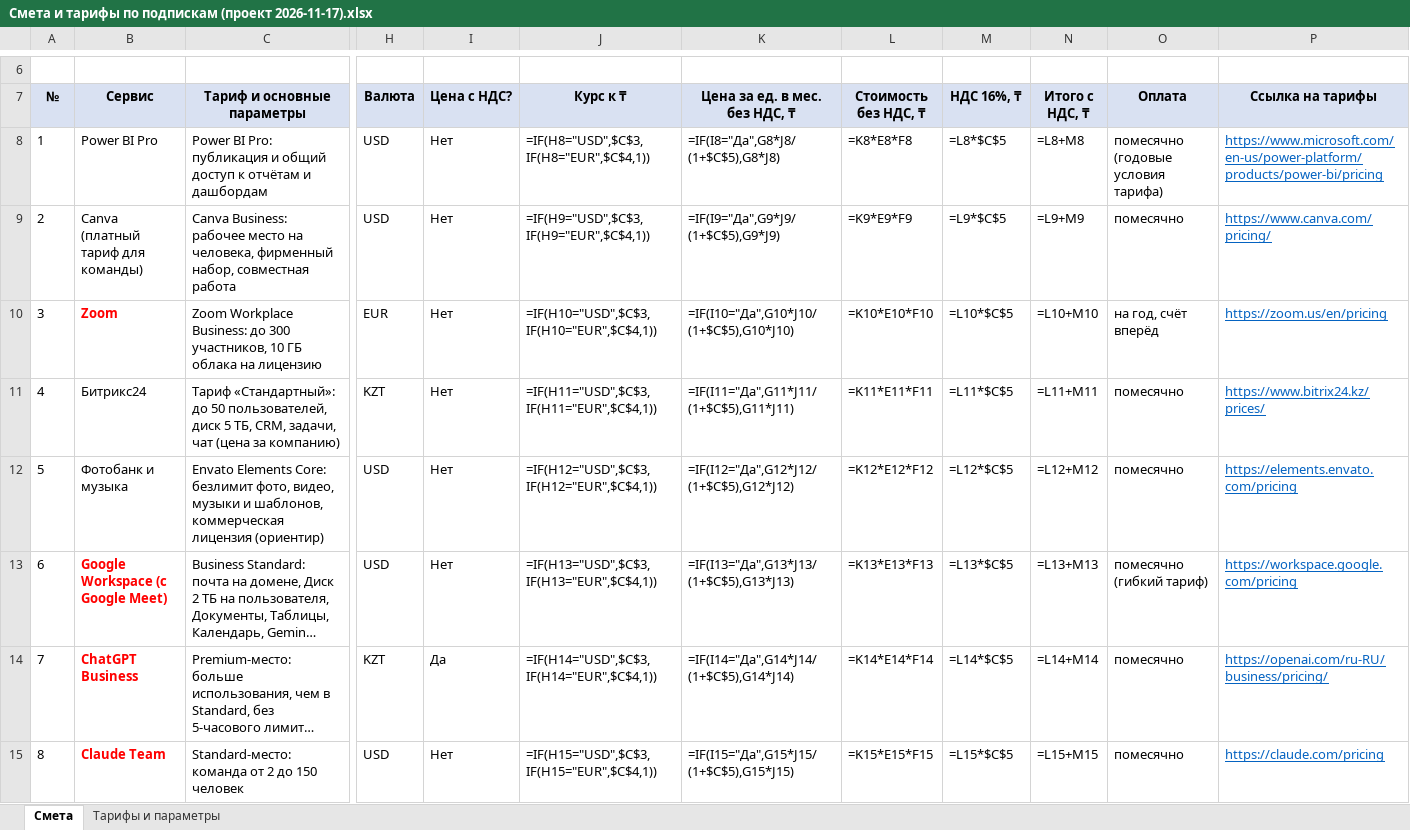
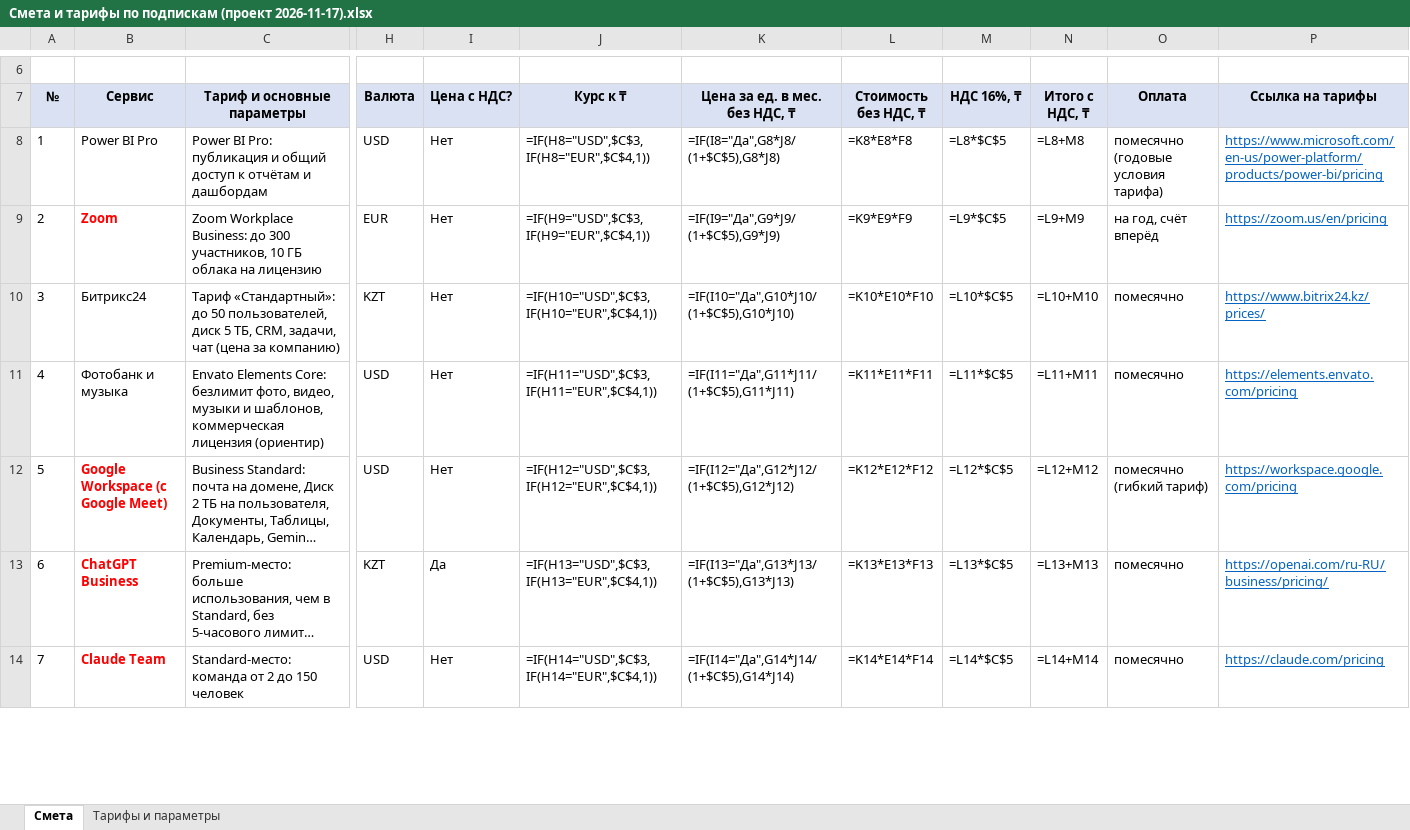
Before and after one commit to murat01042014/obsidian-vault, an Excel workbook: Procurement/_документы/Смета и тарифы по подпискам (проект 2026-11-17).xlsx, sheet Смета, drawn as a sheet; only a part is shown, gaps mark what is left out; long unchanged cells end in …; values as stored, in another font and other column widths than the file's, no borders; formulas without a stored value are shown as written; removed rows and columns are numbered as before the commit, all else as after; rows hold the shown columns only; the diff covers the shown part only; the diff names each change by its address in the sheet, - before the commit and + after, or states it on an @@ line.

```diff
--- a/Procurement/_документы/Смета и тарифы по подпискам (проект 2026-11-17).xlsx (sheet Смета)
+++ b/Procurement/_документы/Смета и тарифы по подпискам (проект 2026-11-17).xlsx (sheet Смета)
-row 9: 2 | Canva (платный тариф для команды) | Canva Business: рабочее место на человека, фирменный набор, совместная работа | USD | Нет | =IF(H9="USD",$C$3,IF(H9="EUR",$C$4,1)) | =IF(I9="Да",G9*J9/(1+$C$5),G9*J9) | =K9*E9*F9 | =L9*$C$5 | =L9+M9 | помесячно | https://www.canva.com/pricing/
@@ column A (№) renumbered between rows 9 and 19 @@
-J9 (Курс к ₸): =IF(H10="USD",$C$3,IF(H10="EUR",$C$4,1))
+J9 (Курс к ₸): =IF(H9="USD",$C$3,IF(H9="EUR",$C$4,1))
-K9 (Цена за ед. в мес. без НДС, ₸): =IF(I10="Да",G10*J10/(1+$C$5),G10*J10)
+K9 (Цена за ед. в мес. без НДС, ₸): =IF(I9="Да",G9*J9/(1+$C$5),G9*J9)
-L9 (Стоимость без НДС, ₸): =K10*E10*F10
+L9 (Стоимость без НДС, ₸): =K9*E9*F9
-M9 (НДС 16%, ₸): =L10*$C$5
+M9 (НДС 16%, ₸): =L9*$C$5
-N9 (Итого с НДС, ₸): =L10+M10
+N9 (Итого с НДС, ₸): =L9+M9
-J10 (Курс к ₸): =IF(H11="USD",$C$3,IF(H11="EUR",$C$4,1))
+J10 (Курс к ₸): =IF(H10="USD",$C$3,IF(H10="EUR",$C$4,1))
-K10 (Цена за ед. в мес. без НДС, ₸): =IF(I11="Да",G11*J11/(1+$C$5),G11*J11)
+K10 (Цена за ед. в мес. без НДС, ₸): =IF(I10="Да",G10*J10/(1+$C$5),G10*J10)
-L10 (Стоимость без НДС, ₸): =K11*E11*F11
+L10 (Стоимость без НДС, ₸): =K10*E10*F10
-M10 (НДС 16%, ₸): =L11*$C$5
+M10 (НДС 16%, ₸): =L10*$C$5
-N10 (Итого с НДС, ₸): =L11+M11
+N10 (Итого с НДС, ₸): =L10+M10
-J11 (Курс к ₸): =IF(H12="USD",$C$3,IF(H12="EUR",$C$4,1))
+J11 (Курс к ₸): =IF(H11="USD",$C$3,IF(H11="EUR",$C$4,1))
-K11 (Цена за ед. в мес. без НДС, ₸): =IF(I12="Да",G12*J12/(1+$C$5),G12*J12)
+K11 (Цена за ед. в мес. без НДС, ₸): =IF(I11="Да",G11*J11/(1+$C$5),G11*J11)
-L11 (Стоимость без НДС, ₸): =K12*E12*F12
+L11 (Стоимость без НДС, ₸): =K11*E11*F11
-M11 (НДС 16%, ₸): =L12*$C$5
+M11 (НДС 16%, ₸): =L11*$C$5
-N11 (Итого с НДС, ₸): =L12+M12
+N11 (Итого с НДС, ₸): =L11+M11
-J12 (Курс к ₸): =IF(H13="USD",$C$3,IF(H13="EUR",$C$4,1))
+J12 (Курс к ₸): =IF(H12="USD",$C$3,IF(H12="EUR",$C$4,1))
-K12 (Цена за ед. в мес. без НДС, ₸): =IF(I13="Да",G13*J13/(1+$C$5),G13*J13)
+K12 (Цена за ед. в мес. без НДС, ₸): =IF(I12="Да",G12*J12/(1+$C$5),G12*J12)
-L12 (Стоимость без НДС, ₸): =K13*E13*F13
+L12 (Стоимость без НДС, ₸): =K12*E12*F12
-M12 (НДС 16%, ₸): =L13*$C$5
+M12 (НДС 16%, ₸): =L12*$C$5
-N12 (Итого с НДС, ₸): =L13+M13
+N12 (Итого с НДС, ₸): =L12+M12
-J13 (Курс к ₸): =IF(H14="USD",$C$3,IF(H14="EUR",$C$4,1))
+J13 (Курс к ₸): =IF(H13="USD",$C$3,IF(H13="EUR",$C$4,1))
-K13 (Цена за ед. в мес. без НДС, ₸): =IF(I14="Да",G14*J14/(1+$C$5),G14*J14)
+K13 (Цена за ед. в мес. без НДС, ₸): =IF(I13="Да",G13*J13/(1+$C$5),G13*J13)
-L13 (Стоимость без НДС, ₸): =K14*E14*F14
+L13 (Стоимость без НДС, ₸): =K13*E13*F13
-M13 (НДС 16%, ₸): =L14*$C$5
+M13 (НДС 16%, ₸): =L13*$C$5
-N13 (Итого с НДС, ₸): =L14+M14
+N13 (Итого с НДС, ₸): =L13+M13
-J14 (Курс к ₸): =IF(H15="USD",$C$3,IF(H15="EUR",$C$4,1))
+J14 (Курс к ₸): =IF(H14="USD",$C$3,IF(H14="EUR",$C$4,1))
-K14 (Цена за ед. в мес. без НДС, ₸): =IF(I15="Да",G15*J15/(1+$C$5),G15*J15)
+K14 (Цена за ед. в мес. без НДС, ₸): =IF(I14="Да",G14*J14/(1+$C$5),G14*J14)
-L14 (Стоимость без НДС, ₸): =K15*E15*F15
+L14 (Стоимость без НДС, ₸): =K14*E14*F14
-M14 (НДС 16%, ₸): =L15*$C$5
+M14 (НДС 16%, ₸): =L14*$C$5
-N14 (Итого с НДС, ₸): =L15+M15
+N14 (Итого с НДС, ₸): =L14+M14
```
Also changed, not shown: 28 edited cells and cell formats elsewhere in this sheet, Procurement/_документы/Журнал изменений Плана закупок и баланс лимита.xlsx, 2 other files.
